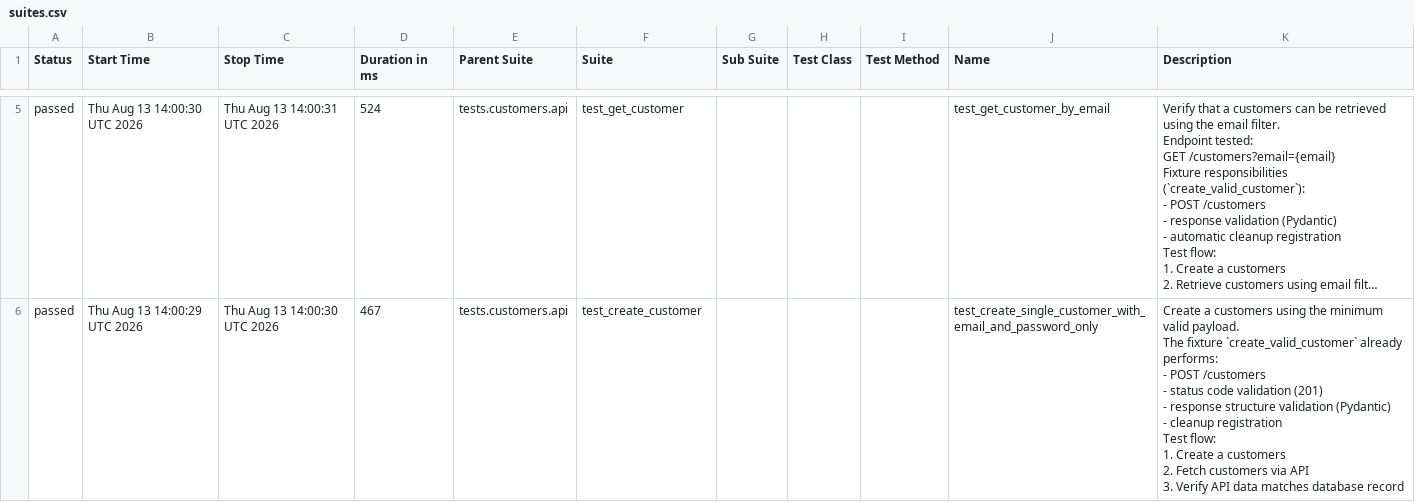
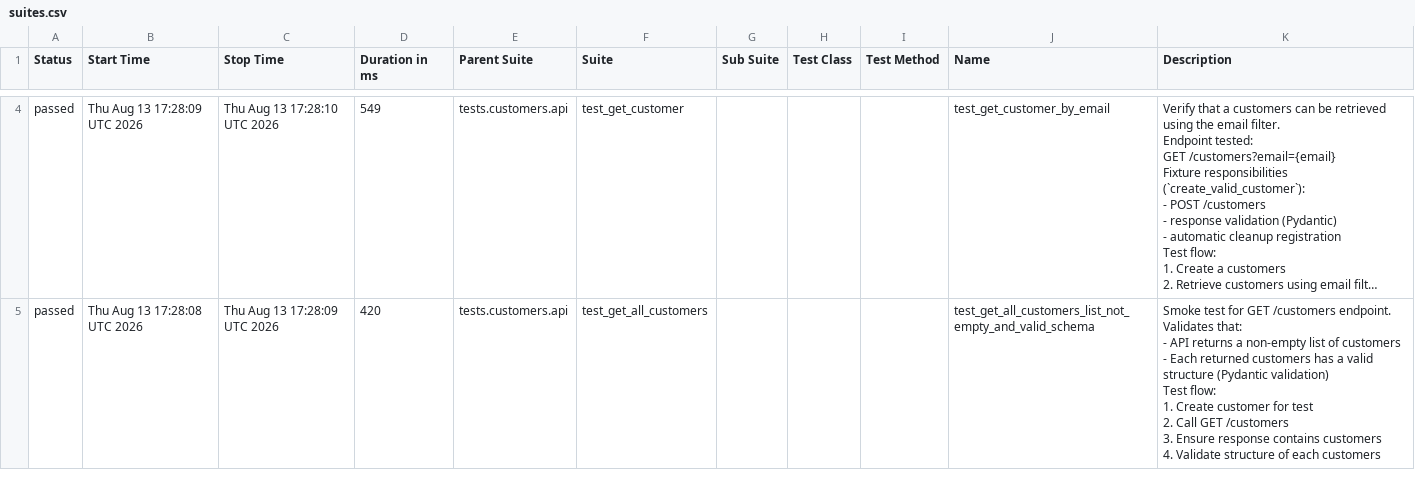
Before and after one commit to Kwakic/TestingWoocommerceAPI, a CSV file: customers/smoke/data/suites.csv, drawn as a sheet; only a part is shown, gaps mark what is left out; long unchanged cells end in …; addresses are those after the commit; ↵ is a line break in a cell; the diff covers the shown part only; the diff names each change by its address in the sheet, - before the commit and + after, or states it on an @@ line.

```diff
--- a/customers/smoke/data/suites.csv
+++ b/customers/smoke/data/suites.csv
-B4 (Start Time): Thu Aug 13 14:00:30 UTC 2026
+B4 (Start Time): Thu Aug 13 17:28:09 UTC 2026
-C4 (Stop Time): Thu Aug 13 14:00:31 UTC 2026
+C4 (Stop Time): Thu Aug 13 17:28:10 UTC 2026
-D4 (Duration in ms): 524
+D4 (Duration in ms): 549
-B5 (Start Time): Thu Aug 13 14:00:29 UTC 2026
+B5 (Start Time): Thu Aug 13 17:28:08 UTC 2026
-C5 (Stop Time): Thu Aug 13 14:00:30 UTC 2026
+C5 (Stop Time): Thu Aug 13 17:28:09 UTC 2026
-D5 (Duration in ms): 467
+D5 (Duration in ms): 420
-F5 (Suite): test_create_customer
+F5 (Suite): test_get_all_customers
-J5 (Name): test_create_single_customer_with_email_and_password_only
+J5 (Name): test_get_all_customers_list_not_empty_and_valid_schema
-K5 (Description): Create a customers using the minimum valid payload. ↵ The fixture `create_valid_customer` already performs: ↵ - POST /customers ↵ - status code validation (201) ↵ - response structure validation (Pydantic) ↵ - cleanup registration ↵ Test flow: ↵ 1. Create a customers ↵ 2. Fetch customers via API ↵ 3. Verify API data matches database record
+K5 (Description): Smoke test for GET /customers endpoint. ↵ Validates that: ↵ - API returns a non-empty list of customers ↵ - Each returned customers has a valid structure (Pydantic validation) ↵ Test flow: ↵ 1. Create customer for test ↵ 2. Call GET /customers ↵ 3. Ensure response contains customers ↵ 4. Validate structure of each customers
```
Also changed, not shown: 1 added row, 1 removed row and 9 edited cells elsewhere in this file, products/smoke/data/suites.csv, 46 other files.
